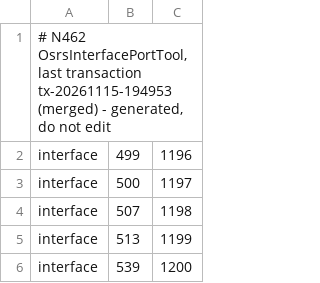
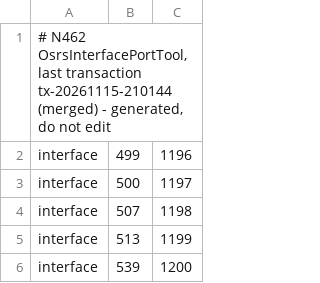
Before and after one commit to Meneerstink/game, a TSV file: data/cfg/cox/interfaces.tsv, drawn as a sheet; only a part is shown.

```diff
--- a/data/cfg/cox/interfaces.tsv
+++ b/data/cfg/cox/interfaces.tsv
@@ -1,2 +1,2 @@
-# N462 OsrsInterfacePortTool, last transaction tx-20261115-194953 (merged) - generated, do not edit
+# N462 OsrsInterfacePortTool, last transaction tx-20261115-210144 (merged) - generated, do not edit
 interface	499	1196
```
Also changed, not shown: data/cfg/cox/ids.tsv, 1 other file.
